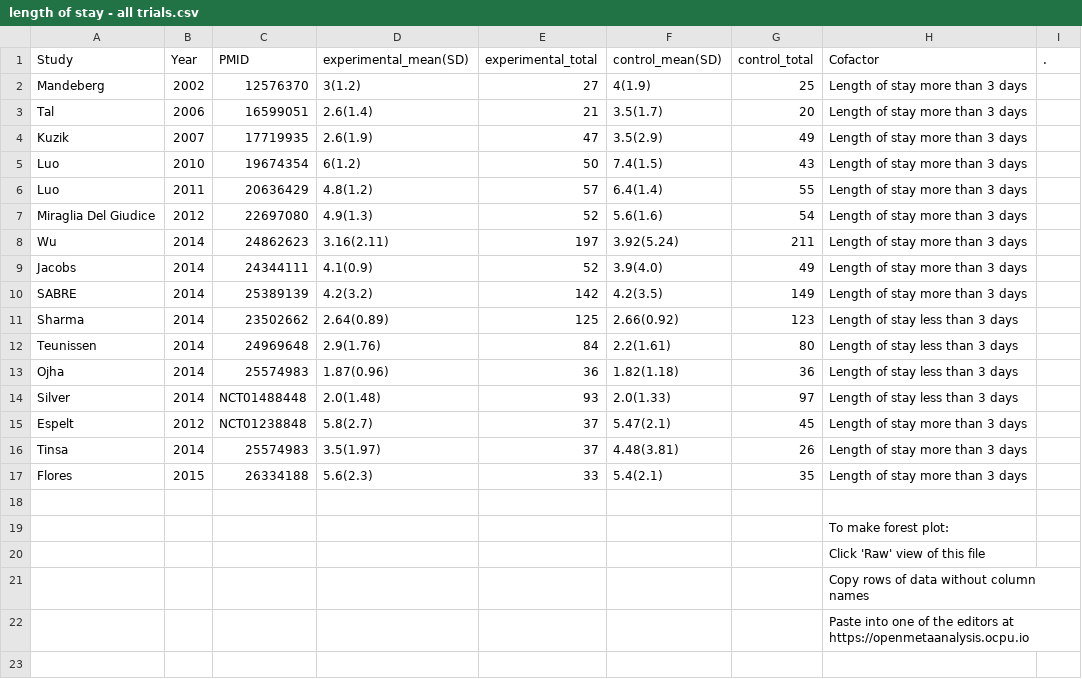
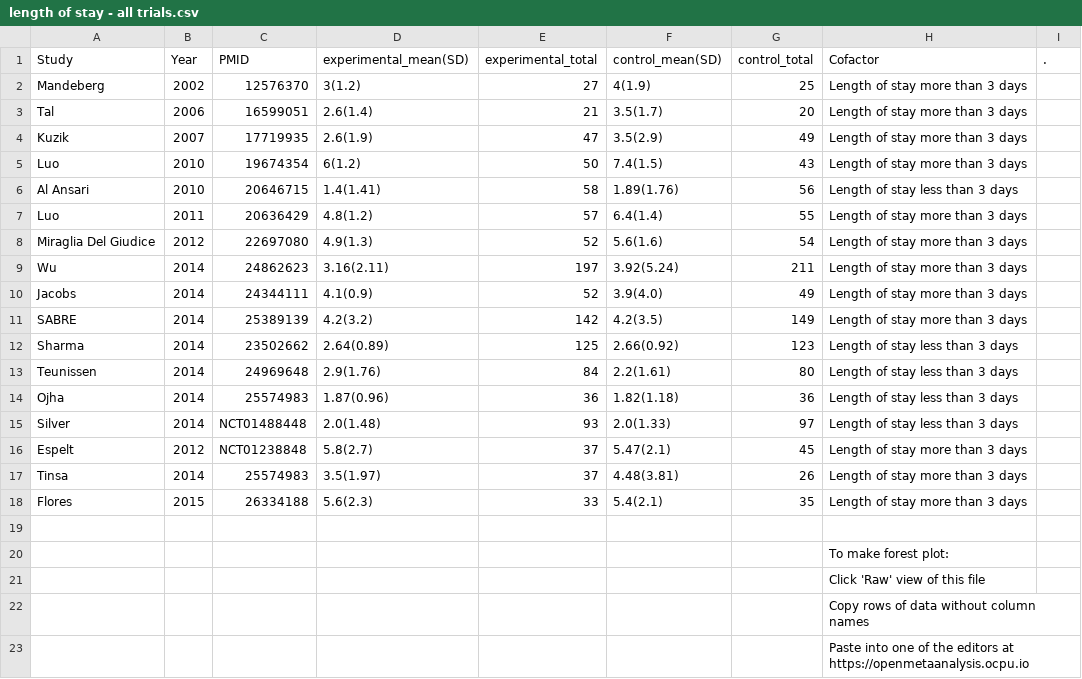
Before and after one commit to openMetaAnalysis/Hypertonic-Saline-for-Bronchiolitis, a CSV file: data/length of stay - all trials.csv, drawn as a sheet.

Commit message:
Add Al Ansari
@mvindhyal LOS data in article but not listed as an outcome at trial
registration. Let me know if data looks in error.

```diff
--- a/data/length of stay - all trials.csv
+++ b/data/length of stay - all trials.csv
@@ -5,2 +5,3 @@ Kuzik,2007,17719935, 2.6(1.9),47, 3.5(2.9),49, Length of stay more than 3 days,
 Luo,2010,19674354, 6(1.2),50, 7.4(1.5),43, Length of stay more than 3 days,
+Al Ansari, 2010,20646715, 1.4(1.41),58,1.89(1.76),56, Length of stay less than 3 days,
 Luo,2011,20636429, 4.8(1.2),57, 6.4(1.4),55, Length of stay more than 3 days,
```
